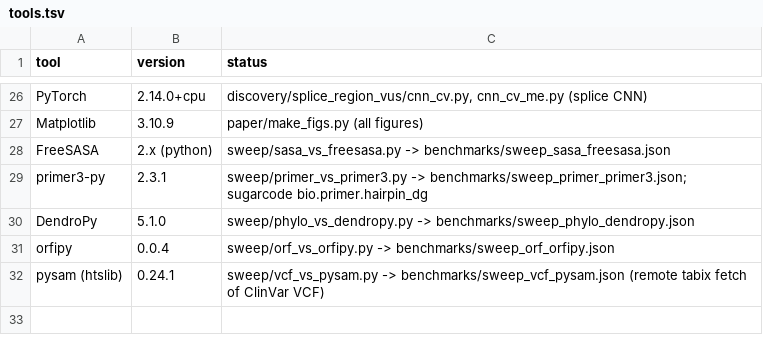
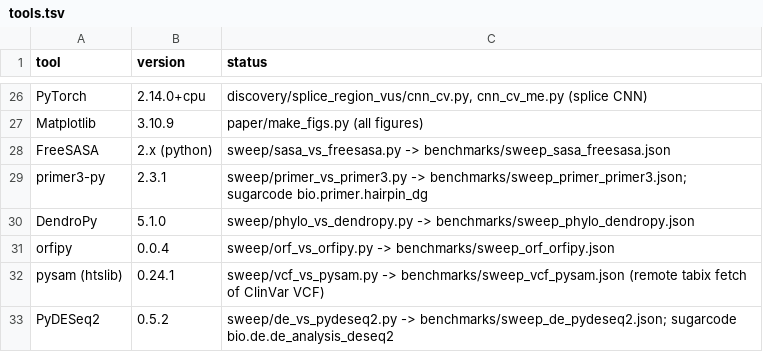
Before and after one commit to uditakankananonononono/mega27-01-sugarcode-realdata-validation, a TSV file: manifests/tools.tsv, drawn as a sheet; only a part is shown, gaps mark what is left out.

Commit message:
sweep: DE vs PyDESeq2 on GSE52778 (negative for Welch/Wilcoxon, fix shipped); tools 32, accessions 185

```diff
--- a/manifests/tools.tsv
+++ b/manifests/tools.tsv
@@ -32 +32,2 @@ orfipy	0.0.4	sweep/orf_vs_orfipy.py -> benchmarks/sweep_orf_orfipy.json
 pysam (htslib)	0.24.1	sweep/vcf_vs_pysam.py -> benchmarks/sweep_vcf_pysam.json (remote tabix fetch of ClinVar VCF)
+PyDESeq2	0.5.2	sweep/de_vs_pydeseq2.py -> benchmarks/sweep_de_pydeseq2.json; sugarcode bio.de.de_analysis_deseq2
```
Also changed, not shown: manifests/accessions.tsv, manifests/datasets.tsv, 4 other files.
